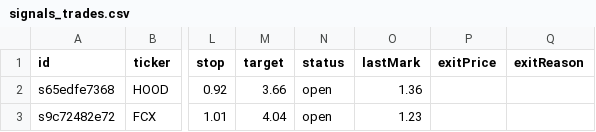
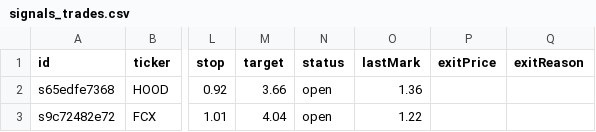
Before and after one commit to juanpameza/mrt-paper-sim, a CSV file: signals_trades.csv, drawn as a sheet; only a part is shown, gaps mark what is left out; the diff names each change by its address in the sheet, - before the commit and + after, or states it on an @@ line.

```diff
--- a/signals_trades.csv
+++ b/signals_trades.csv
-O3 (lastMark): 1.23
+O3 (lastMark): 1.22
```
Also changed, not shown: scan.csv, sim_trades.csv, 4 other files.
